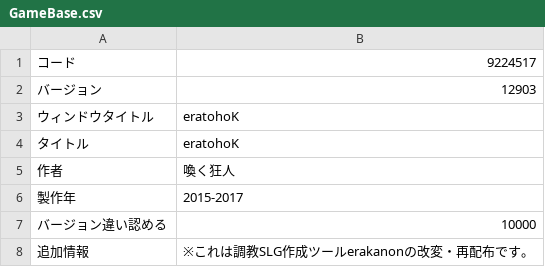
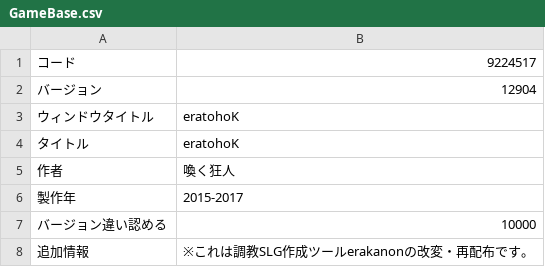
Before and after one commit to Neverfunk/tk_zhenghe_strong, a CSV file: CSV/GameBase.csv, drawn as a sheet.

```diff
--- a/CSV/GameBase.csv
+++ b/CSV/GameBase.csv
@@ -1,3 +1,3 @@
 コード,9224517
-バージョン,12903
+バージョン,12904
 ウィンドウタイトル,eratohoK
```
Also changed, not shown: 2 other files.
